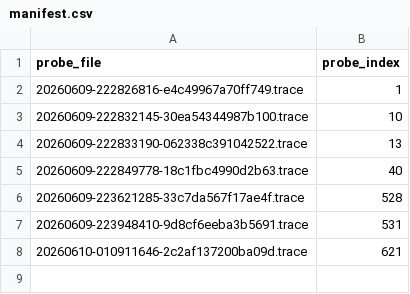
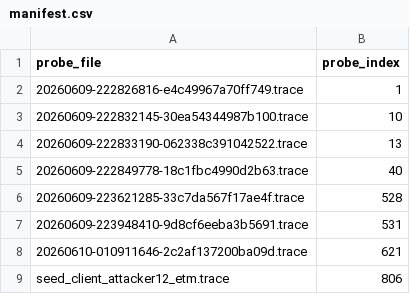
Before and after one commit to tlspuffin/tlspuffin, a CSV file: evaluation-ddyf/fingerprinting/reference/wolfssl/probes/manifest.csv, drawn as a sheet; the diff names each change by its address in the sheet, - before the commit and + after, or states it on an @@ line.

```diff
--- a/evaluation-ddyf/fingerprinting/reference/wolfssl/probes/manifest.csv
+++ b/evaluation-ddyf/fingerprinting/reference/wolfssl/probes/manifest.csv
+row 9: seed_client_attacker12_etm.trace | 806
```
Also changed, not shown: 8 other files.
